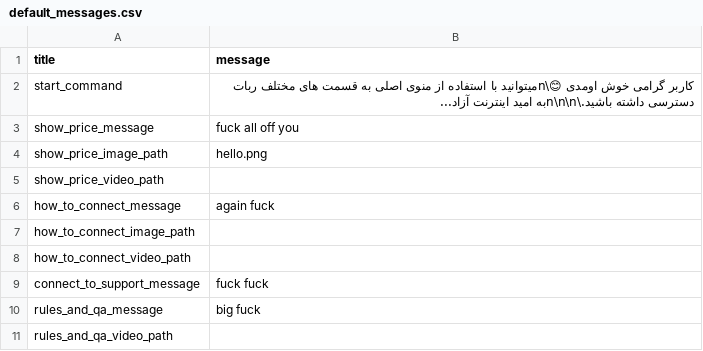
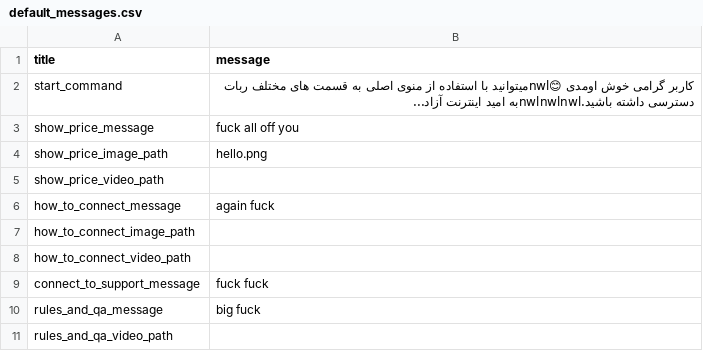
Before and after one commit to ali-moments/v2rayManager, a CSV file: default_messages.csv, drawn as a sheet.

```diff
--- a/default_messages.csv
+++ b/default_messages.csv
@@ -1,3 +1,3 @@
 title,message
-start_command,"کاربر گرامی خوش اومدی 😊\nمیتوانید با استفاده از منوی اصلی به قسمت های مختلف ربات دسترسی داشته باشید.\n\n\nبه امید اینترنت آزاد..."
+start_command,"کاربر گرامی خوش اومدی 😊nwlمیتوانید با استفاده از منوی اصلی به قسمت های مختلف ربات دسترسی داشته باشید.nwlnwlnwlبه امید اینترنت آزاد..."
 show_price_message,fuck all off you
```
Also changed, not shown: 4 other files.
